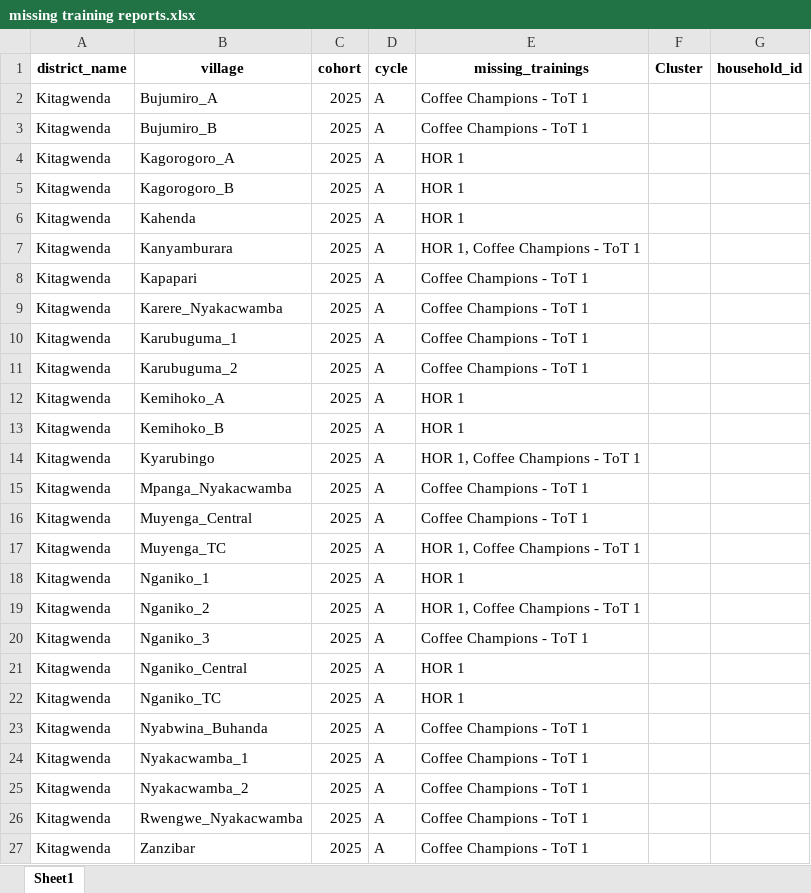
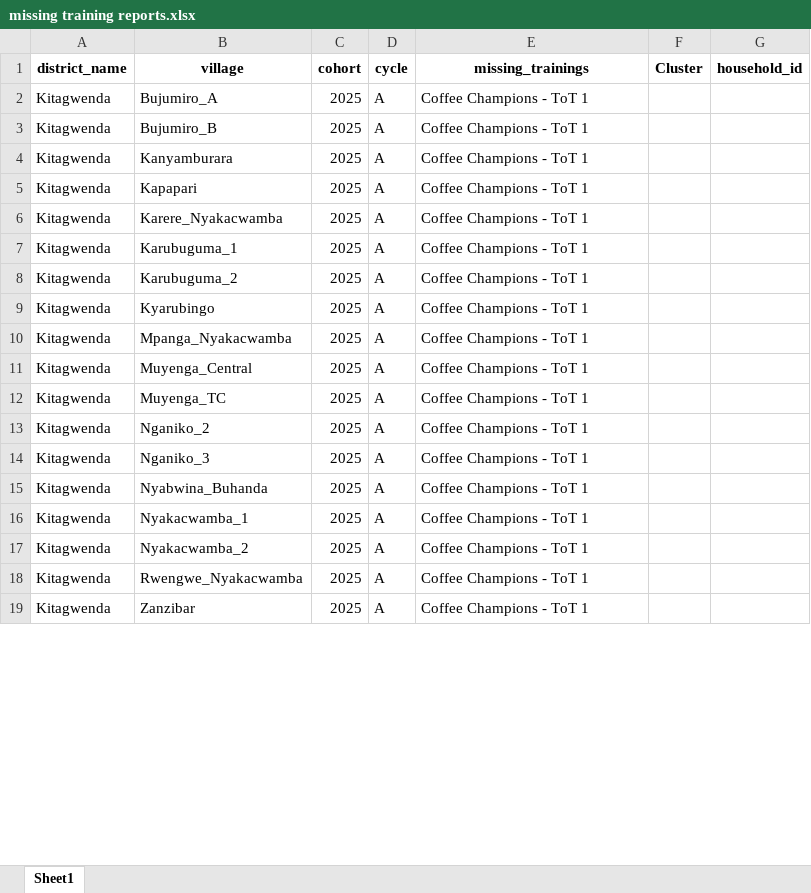
Before and after one commit to edisonmugabi/HWG-Q1-Reporting-2025, an Excel workbook: Datasetsets shared/missing training reports.xlsx, sheet Sheet1, drawn as a sheet; only a part is shown; values as stored, in another font and other column widths than the file's, no borders; removed rows and columns are numbered as before the commit, all else as after; the diff covers the shown part only; the diff names each change by its address in the sheet, - before the commit and + after, or states it on an @@ line.

```diff
--- a/Datasetsets shared/missing training reports.xlsx (sheet Sheet1)
+++ b/Datasetsets shared/missing training reports.xlsx (sheet Sheet1)
-row 4: Kitagwenda | Kagorogoro_A | 2025 | A | HOR 1
-row 5: Kitagwenda | Kagorogoro_B | 2025 | A | HOR 1
-row 6: Kitagwenda | Kahenda | 2025 | A | HOR 1
-E4 (missing_trainings): HOR 1, Coffee Champions - ToT 1
+E4 (missing_trainings): Coffee Champions - ToT 1
-row 12: Kitagwenda | Kemihoko_A | 2025 | A | HOR 1
-row 13: Kitagwenda | Kemihoko_B | 2025 | A | HOR 1
-E9 (missing_trainings): HOR 1, Coffee Champions - ToT 1
+E9 (missing_trainings): Coffee Champions - ToT 1
-E12 (missing_trainings): HOR 1, Coffee Champions - ToT 1
+E12 (missing_trainings): Coffee Champions - ToT 1
-row 18: Kitagwenda | Nganiko_1 | 2025 | A | HOR 1
-E13 (missing_trainings): HOR 1, Coffee Champions - ToT 1
+E13 (missing_trainings): Coffee Champions - ToT 1
-row 21: Kitagwenda | Nganiko_Central | 2025 | A | HOR 1
-row 22: Kitagwenda | Nganiko_TC | 2025 | A | HOR 1
```
Also changed, not shown: 17 edited cells elsewhere in this sheet, Quality reports shared/missing tools.xlsx, Quality reports shared/seed distribution.xlsx, 22 other files.
